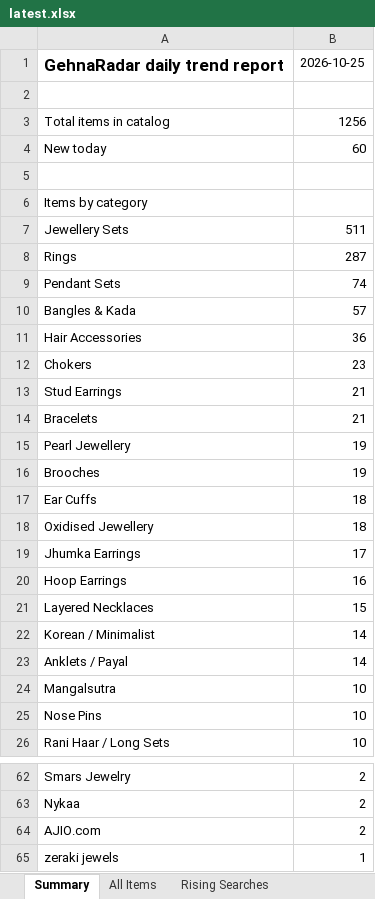
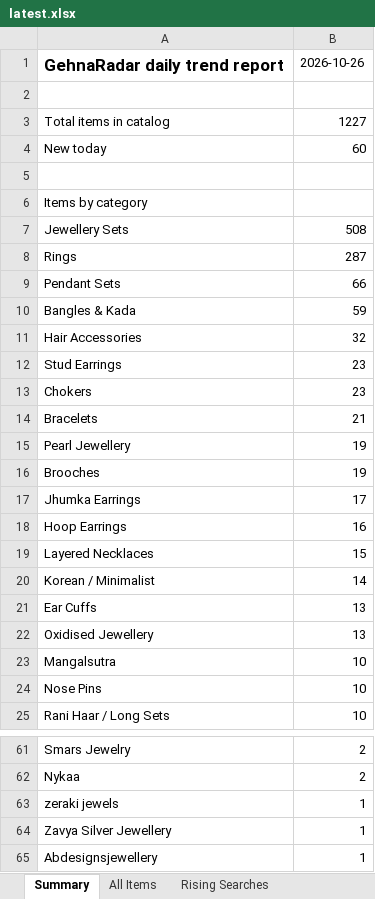
Before and after one commit to PRATS7878/gehnaradar_Updated, an Excel workbook: output/latest.xlsx, sheet Summary, drawn as a sheet; only a part is shown, gaps mark what is left out; the shorter side is filled out with more unchanged rows; values as stored, in another font and other column widths than the file's, no borders; removed rows and columns are numbered as before the commit, all else as after; the diff covers the shown part only; the diff names each change by its address in the sheet, - before the commit and + after, or states it on an @@ line.

```diff
--- a/output/latest.xlsx (sheet Summary)
+++ b/output/latest.xlsx (sheet Summary)
-B1: 2026-10-25
+B1: 2026-10-26
-B3: 1256
+B3: 1227
-B7: 511
+B7: 508
-B9: 74
+B9: 66
-B10: 57
+B10: 59
-B11: 36
+B11: 32
+row 12: Stud Earrings | 23
-row 13: Stud Earrings | 21
-row 17: Ear Cuffs | 18
-row 18: Oxidised Jewellery | 18
-row 23: Anklets / Payal | 14
+row 21: Ear Cuffs | 13
+row 22: Oxidised Jewellery | 13
-row 64: AJIO.com | 2
```
Also changed, not shown: 4 added rows, 5 removed rows and 3 edited cells elsewhere in this sheet, sheet All Items, 3 other files.
